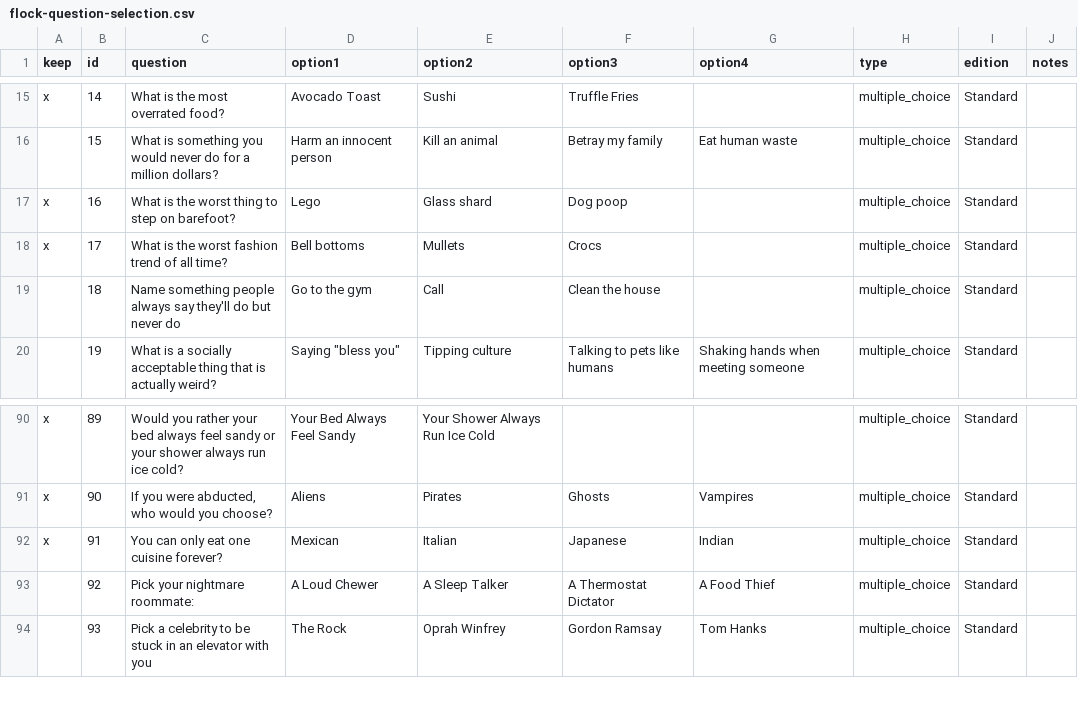
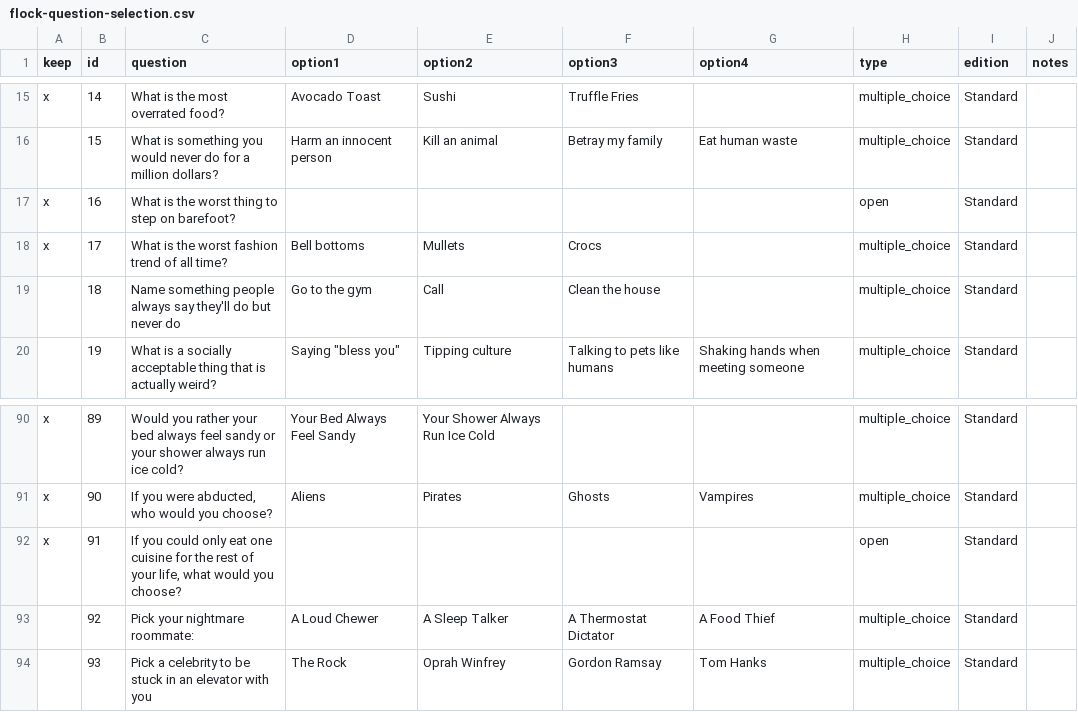
Before and after one commit to barrand/henhouse, a CSV file: flock-question-selection.csv, drawn as a sheet; only a part is shown, gaps mark what is left out.

Commit message:
Make selected curated prompts open ended

```diff
--- a/flock-question-selection.csv
+++ b/flock-question-selection.csv
@@ -16,3 +16,3 @@ x,14,What is the most overrated food?,Avocado Toast,Sushi,Truffle Fries,,multipl
 ,15,What is something you would never do for a million dollars?,Harm an innocent person,Kill an animal,Betray my family,Eat human waste,multiple_choice,Standard,
-x,16,What is the worst thing to step on barefoot?,Lego,Glass shard,Dog poop,,multiple_choice,Standard,
+x,16,What is the worst thing to step on barefoot?,,,,,open,Standard,
 x,17,What is the worst fashion trend of all time?,Bell bottoms,Mullets,Crocs,,multiple_choice,Standard,
@@ -91,3 +91,3 @@ x,89,Would you rather your bed always feel sandy or your shower always run ice c
 x,90,"If you were abducted, who would you choose?",Aliens,Pirates,Ghosts,Vampires,multiple_choice,Standard,
-x,91,You can only eat one cuisine forever?,Mexican,Italian,Japanese,Indian,multiple_choice,Standard,
+x,91,"If you could only eat one cuisine for the rest of your life, what would you choose?",,,,,open,Standard,
 ,92,Pick your nightmare roommate:,A Loud Chewer,A Sleep Talker,A Thermostat Dictator,A Food Thief,multiple_choice,Standard,
```
Also changed, not shown: 1 other file.
